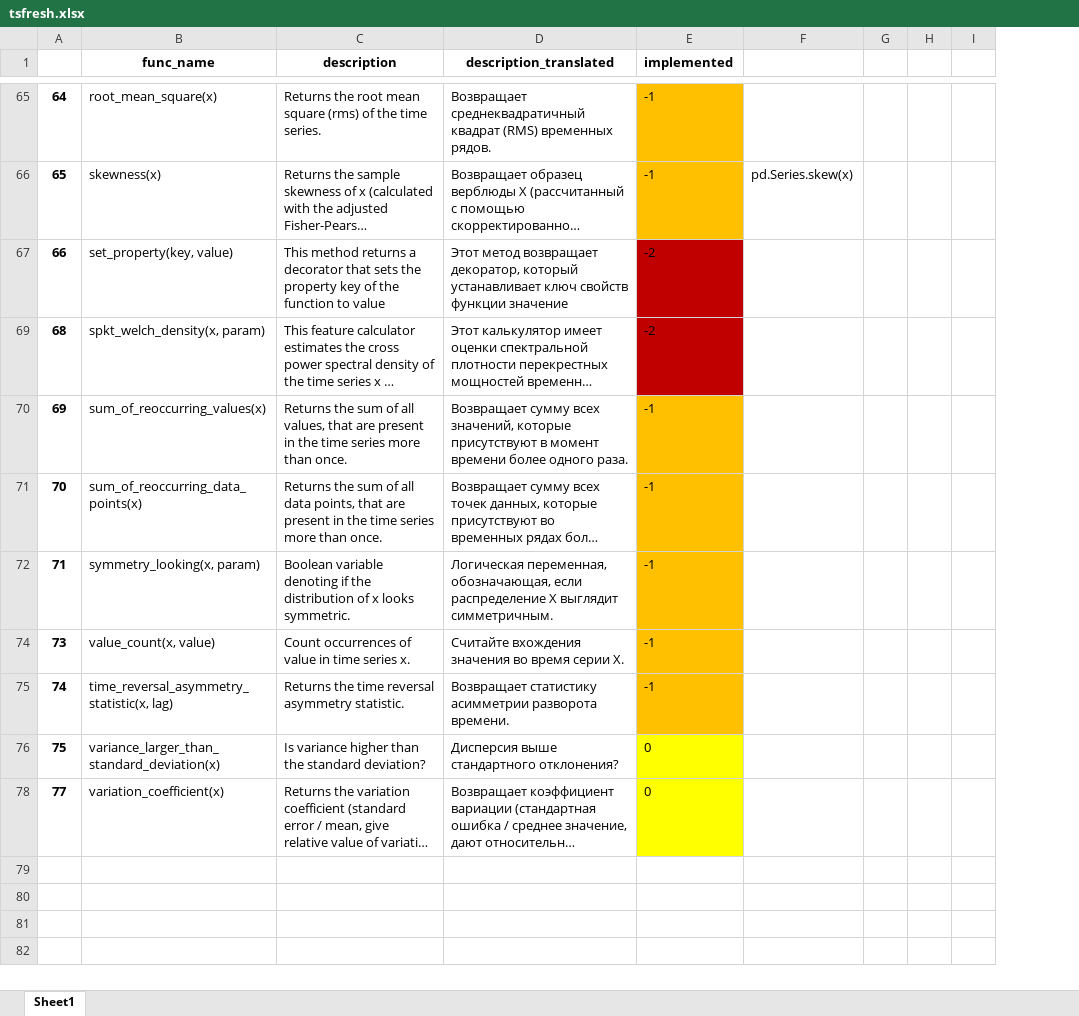
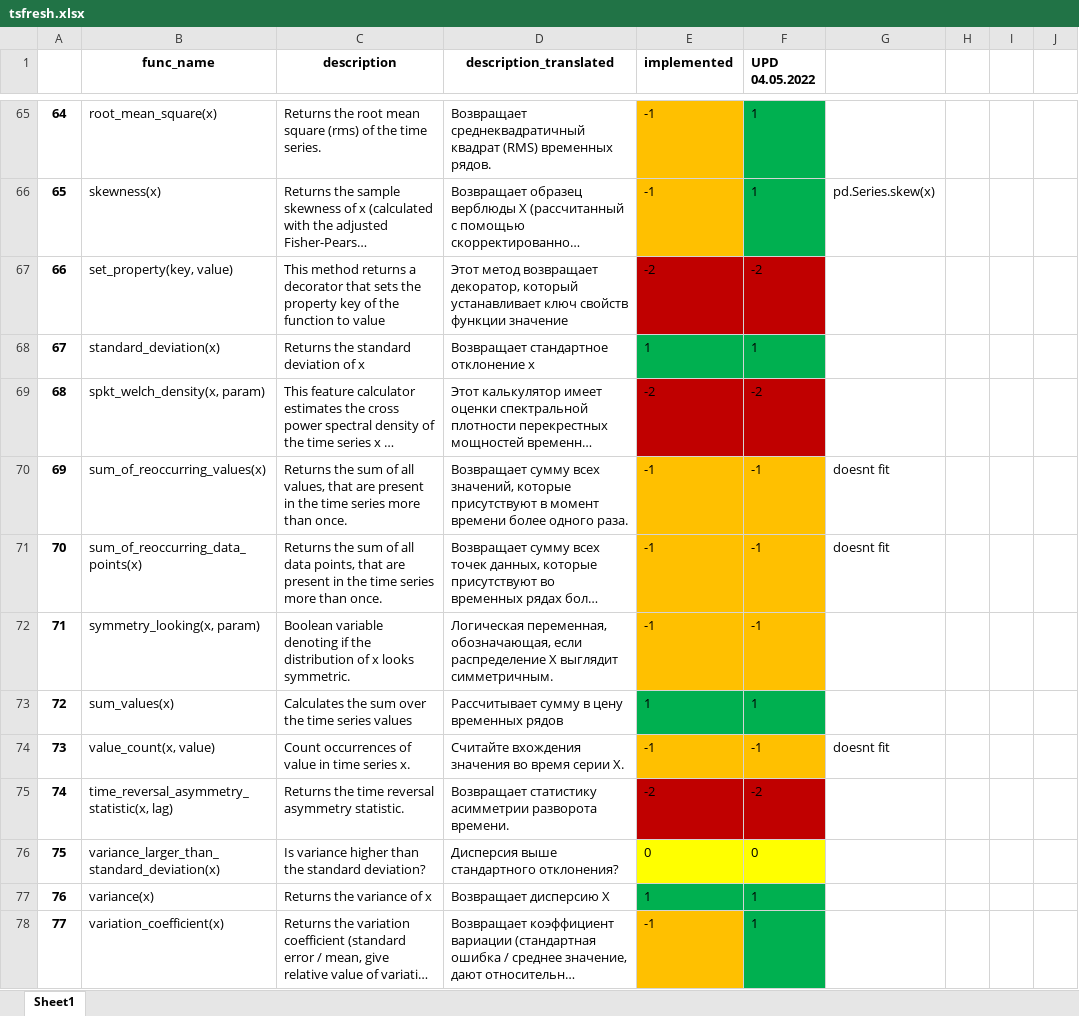
Before and after one commit to aromanenko/DLDF, an Excel workbook: tsfresh.xlsx, sheet Sheet1, drawn as a sheet; only a part is shown, gaps mark what is left out; long unchanged cells end in …; values as stored, in another font and other column widths than the file's, no borders; charts and pictures not drawn; removed rows and columns are numbered as before the commit, all else as after; the diff covers the shown part only; the diff names each change by its address in the sheet, - before the commit and + after, or states it on an @@ line.

```diff
--- a/tsfresh.xlsx (sheet Sheet1)
+++ b/tsfresh.xlsx (sheet Sheet1)
-column F, row 66: pd.Series.skew(x)
+column F (UPD 04.05.2022), rows 65-67: 1 | 1 | -2; rows 69-72: -2 | -1 | -1 | -1; rows 74-76: -1 | -2 | 0; row 78: 1
+column G, row 66: pd.Series.skew(x); rows 70-71: doesnt fit | doesnt fit; row 74: doesnt fit
+row 68: 67 | standard_deviation(x) | Returns the standard deviation of x | Возвращает стандартное отклонение х | 1 | 1
+row 73: 72 | sum_values(x) | Calculates the sum over the time series values | Рассчитывает сумму в цену временных рядов | 1 | 1
-E75 (implemented): -1
+E75 (implemented): -2
-E75 fill: #FFC000
+E75 fill: #C00000
+row 77: 76 | variance(x) | Returns the variance of x | Возвращает дисперсию X | 1 | 1
-E78 (implemented): 0
+E78 (implemented): -1
-E78 fill: #FFFF00
+E78 fill: #FFC000
```
Also changed, not shown: 11 added rows, 10 edited cells and cell formats elsewhere in this sheet, charts or pictures, 12 other files.
